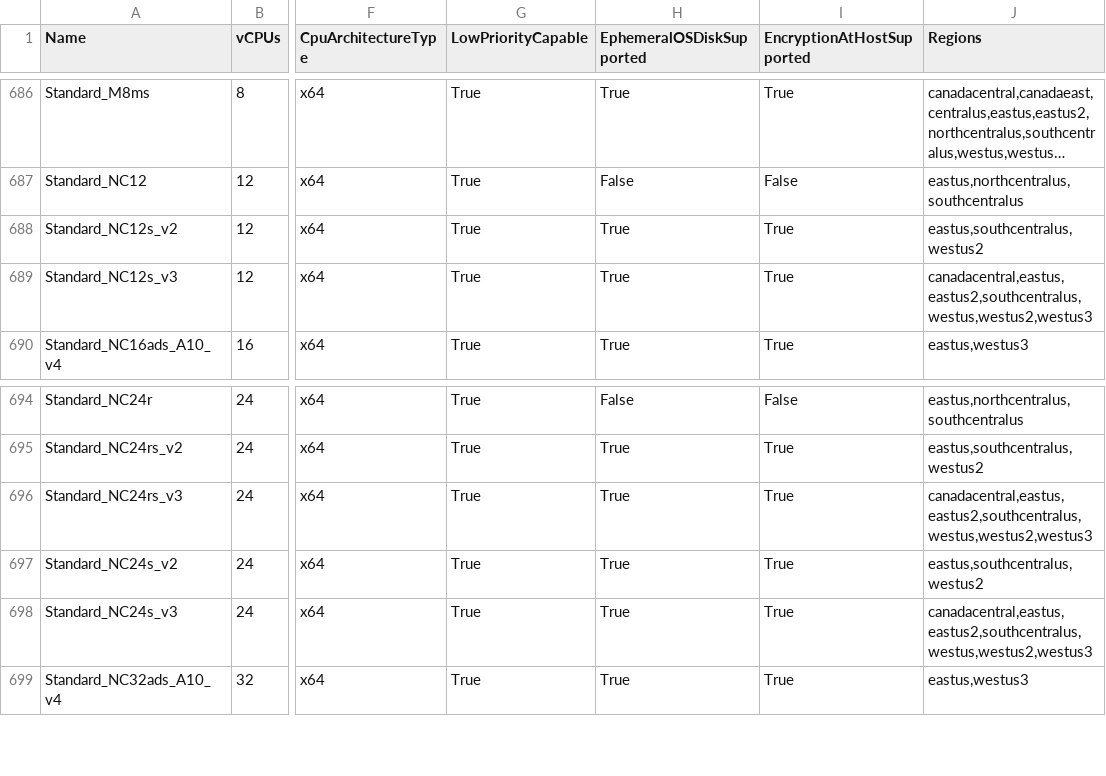
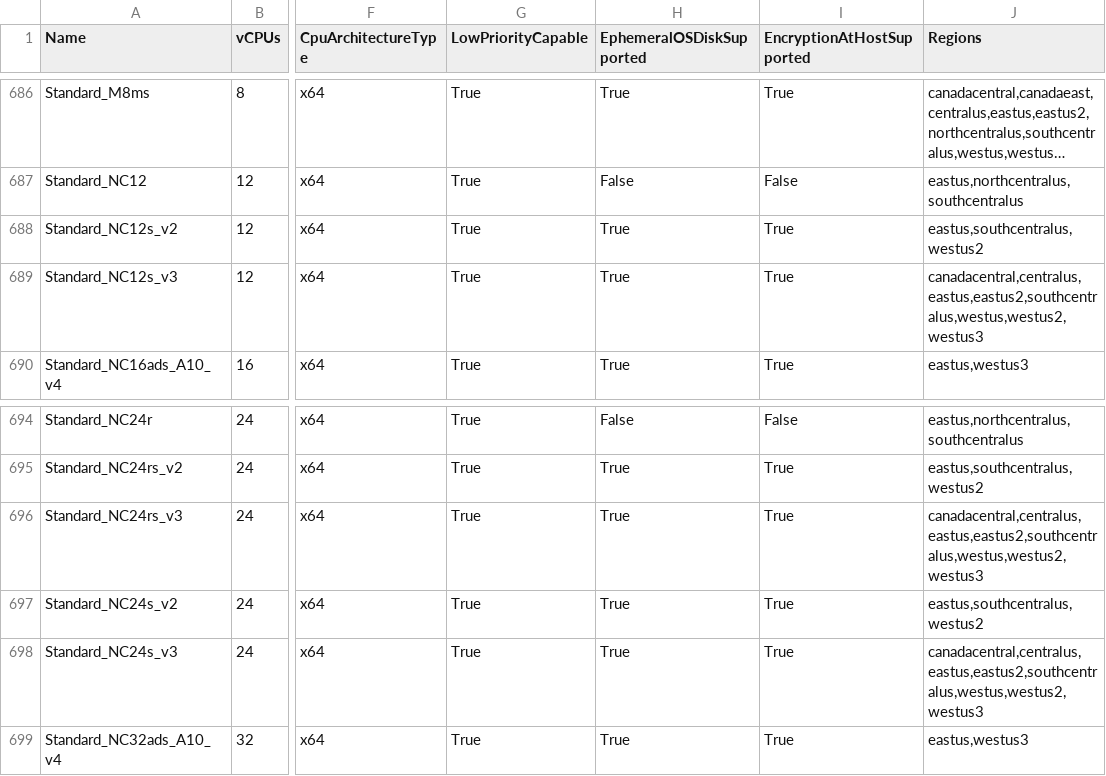
Before and after one commit to joelverhagen/data-az-spot-vms, a CSV file: vm-skus.csv, drawn as a sheet; only a part is shown, gaps mark what is left out; long unchanged cells end in …; the diff names each change by its address in the sheet, - before the commit and + after, or states it on an @@ line.

```diff
--- a/vm-skus.csv
+++ b/vm-skus.csv
-J689 (Regions): canadacentral,eastus,eastus2,southcentralus,westus,westus2,westus3
+J689 (Regions): canadacentral,centralus,eastus,eastus2,southcentralus,westus,westus2,westus3
-J696 (Regions): canadacentral,eastus,eastus2,southcentralus,westus,westus2,westus3
+J696 (Regions): canadacentral,centralus,eastus,eastus2,southcentralus,westus,westus2,westus3
-J698 (Regions): canadacentral,eastus,eastus2,southcentralus,westus,westus2,westus3
+J698 (Regions): canadacentral,centralus,eastus,eastus2,southcentralus,westus,westus2,westus3
```
Also changed, not shown: 1 other file.
